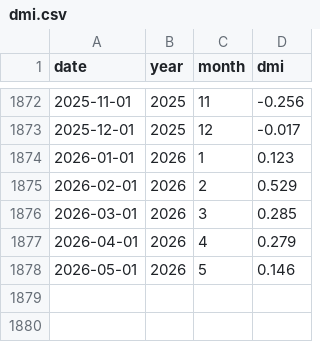
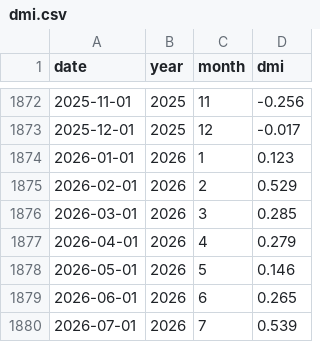
Before and after one commit to mat-tv/climate-ocean-indices, a CSV file: data/dmi.csv, drawn as a sheet; only a part is shown, gaps mark what is left out.

```diff
--- a/data/dmi.csv
+++ b/data/dmi.csv
@@ -1878 +1878,3 @@ date,year,month,dmi
 2026-05-01,2026,5,0.146
+2026-06-01,2026,6,0.265
+2026-07-01,2026,7,0.539
```
Also changed, not shown: data/mjo.csv, data/sam.csv, 17 other files.
